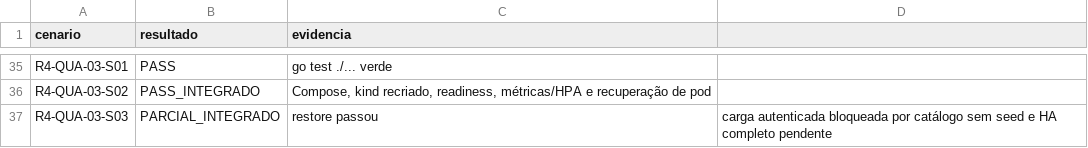
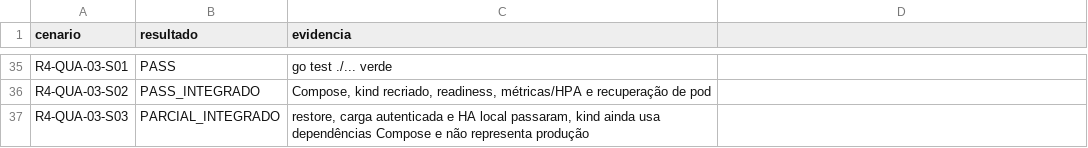
Before and after one commit to leandroclf/ai-hub, a CSV file: docs/reviews/2026-09-09-r4/implementation/SCENARIO_RESULTS.csv, drawn as a sheet; only a part is shown, gaps mark what is left out; the diff covers the shown part only.

Commit message:
docs(r4): alinha a matriz aos gates executados
Contexto: a execução local final passou por seed, carga, callback, portal, cache, ofertas, restore e HA, mas a matriz ainda refletia os bloqueios anteriores.

Impacto: os cenários comprovados recebem a classificação adequada de integração local ou unitária, enquanto quota, escala prolongada, produção e a conclusão integral permanecem explicitamente pendentes.

```diff
--- a/docs/reviews/2026-09-09-r4/implementation/SCENARIO_RESULTS.csv
+++ b/docs/reviews/2026-09-09-r4/implementation/SCENARIO_RESULTS.csv
@@ -36,2 +36,2 @@ R4-QUA-03-S01;PASS;go test ./... verde
 R4-QUA-03-S02;PASS_INTEGRADO;Compose, kind recriado, readiness, métricas/HPA e recuperação de pod
-R4-QUA-03-S03;PARCIAL_INTEGRADO;restore passou; carga autenticada bloqueada por catálogo sem seed e HA completo pendente
+R4-QUA-03-S03;PARCIAL_INTEGRADO;restore, carga autenticada e HA local passaram, kind ainda usa dependências Compose e não representa produção
```
Also changed, not shown: 38 edited cells elsewhere in this file, docs/reviews/2026-09-09-r4/implementation/REQUIREMENTS_STATUS.csv.
